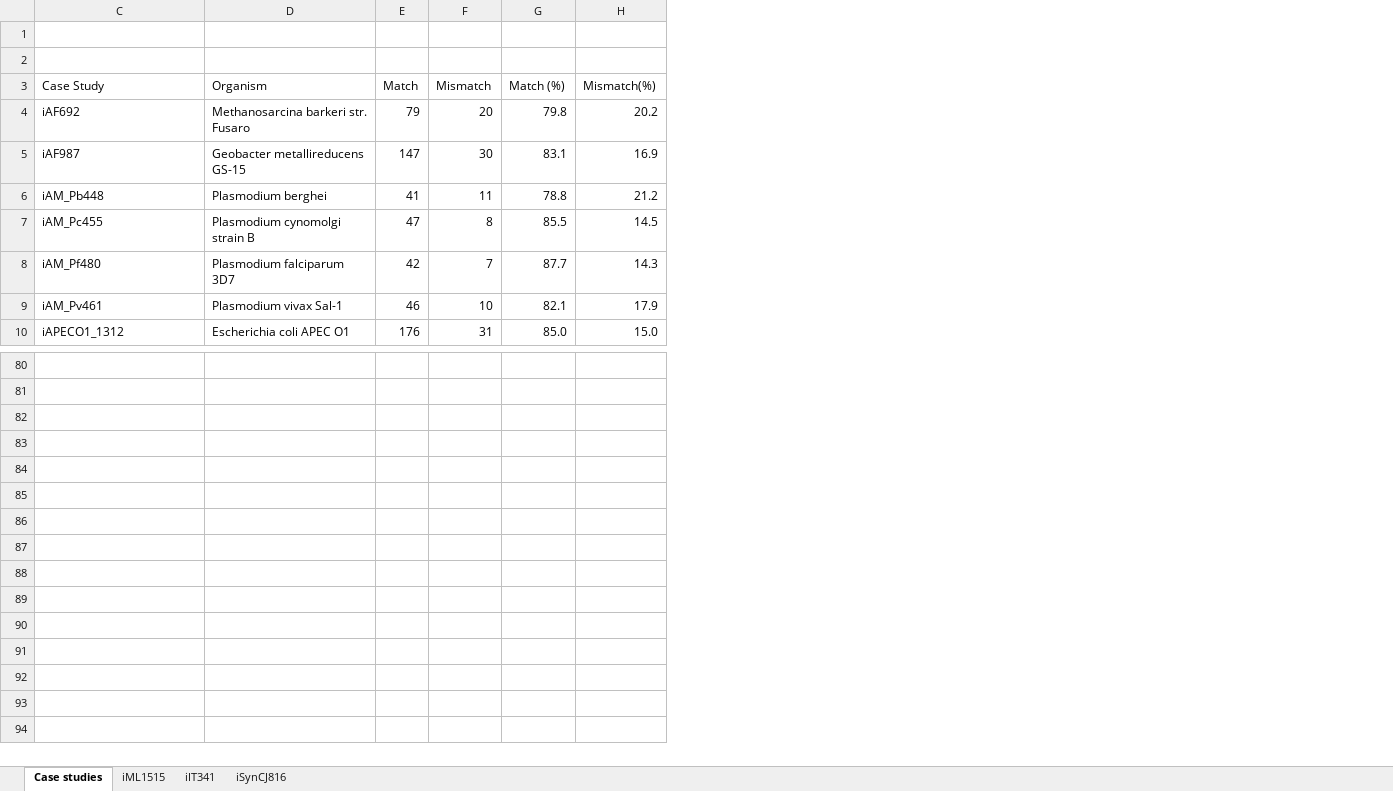
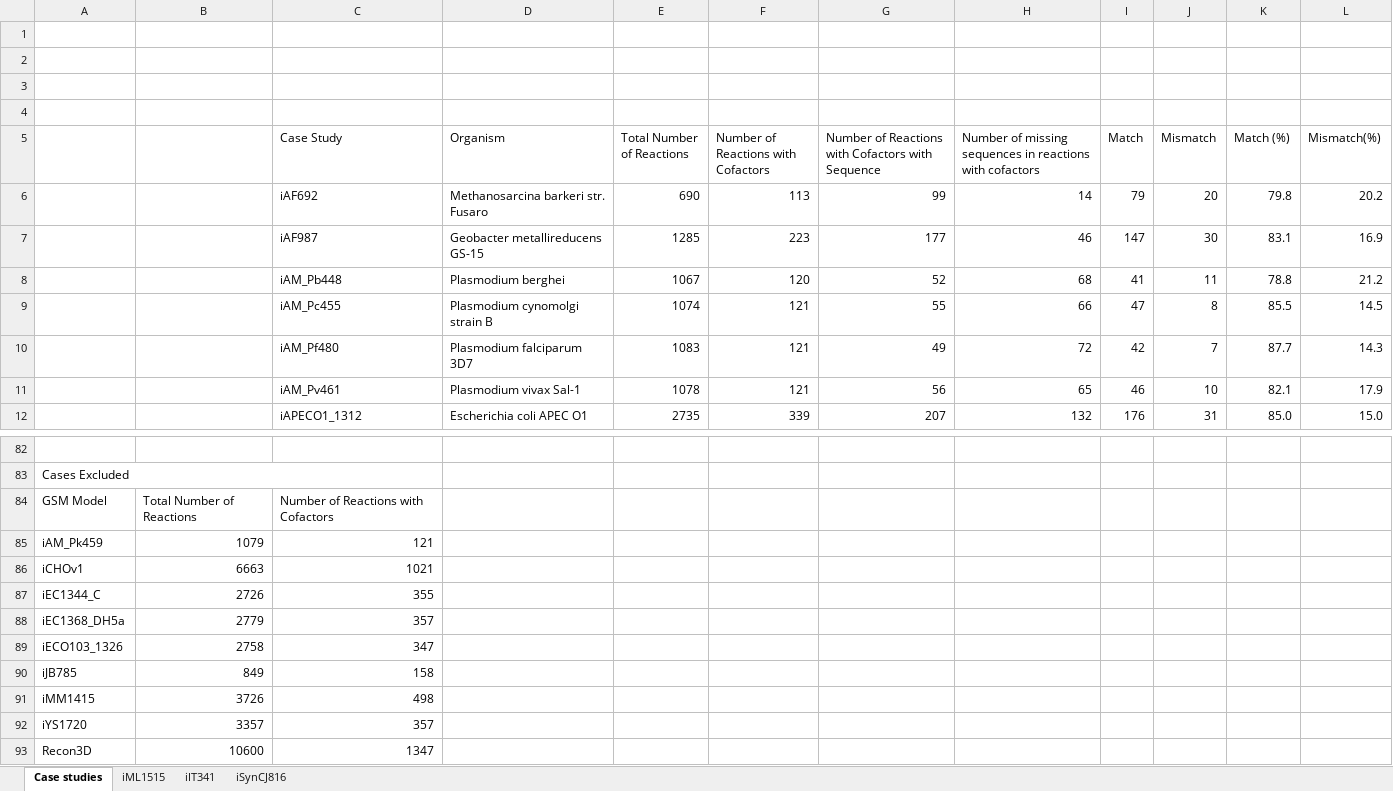
Before and after one commit to joanag05/CofactorPredictionTool, an Excel workbook: case_studies_analysis.xlsx, sheet Case studies, drawn as a sheet; only a part is shown, gaps mark what is left out; values as stored, in another font and other column widths than the file's, no cell formats; addresses are those after the commit; the diff covers the shown part only; the diff names each change by its address in the sheet, - before the commit and + after, or states it on an @@ line.

```diff
--- a/case_studies_analysis.xlsx (sheet Case studies)
+++ b/case_studies_analysis.xlsx (sheet Case studies)
@@ column A unhidden, rows 83-93: Cases Excluded | GSM Model | iAM_Pk459 | iCHOv1 | iEC1344_C | iEC1368_DH5a | iECO103_1326 | iJB785 | iMM1415 | iYS1720 | Recon3D @@
@@ column B unhidden, rows 84-93: Total Number of Reactions | 1079 | 6663 | 2726 | 2779 | 2758 | 849 | 3726 | 3357 | 10600 @@
+column E (Total Number of Reactions), rows 6-12: 690 | 1285 | 1067 | 1074 | 1083 | 1078 | 2735
+column F, rows 5-12: Number of Reactions with Cofactors | 113 | 223 | 120 | 121 | 121 | 121 | 339
+column G, rows 5-12: Number of Reactions with Cofactors with Sequence | 99 | 177 | 52 | 55 | 49 | 56 | 207
+column H, rows 5-12: Number of missing sequences in reactions with cofactors | 14 | 46 | 68 | 66 | 72 | 65 | 132
+row 1: (empty)
+row 2: (empty)
-row 84: (empty)
+row 84: GSM Model | Total Number of Reactions | Number of Reactions with Cofactors
-row 85: (empty)
+row 85: iAM_Pk459 | 1079 | 121
-row 86: (empty)
+row 86: iCHOv1 | 6663 | 1021
-row 87: (empty)
+row 87: iEC1344_C | 2726 | 355
-row 88: (empty)
+row 88: iEC1368_DH5a | 2779 | 357
-row 89: (empty)
+row 89: iECO103_1326 | 2758 | 347
-row 90: (empty)
+row 90: iJB785 | 849 | 158
-row 91: (empty)
+row 91: iMM1415 | 3726 | 498
-row 92: (empty)
+row 92: iYS1720 | 3357 | 357
-row 93: (empty)
+row 93: Recon3D | 10600 | 1347
```
Also changed, not shown: 1 edited cell elsewhere in this sheet, sheet iSynCJ816, sheet iML1515, sheet iIT341, cell formats, hidden cells, 40 other files.
